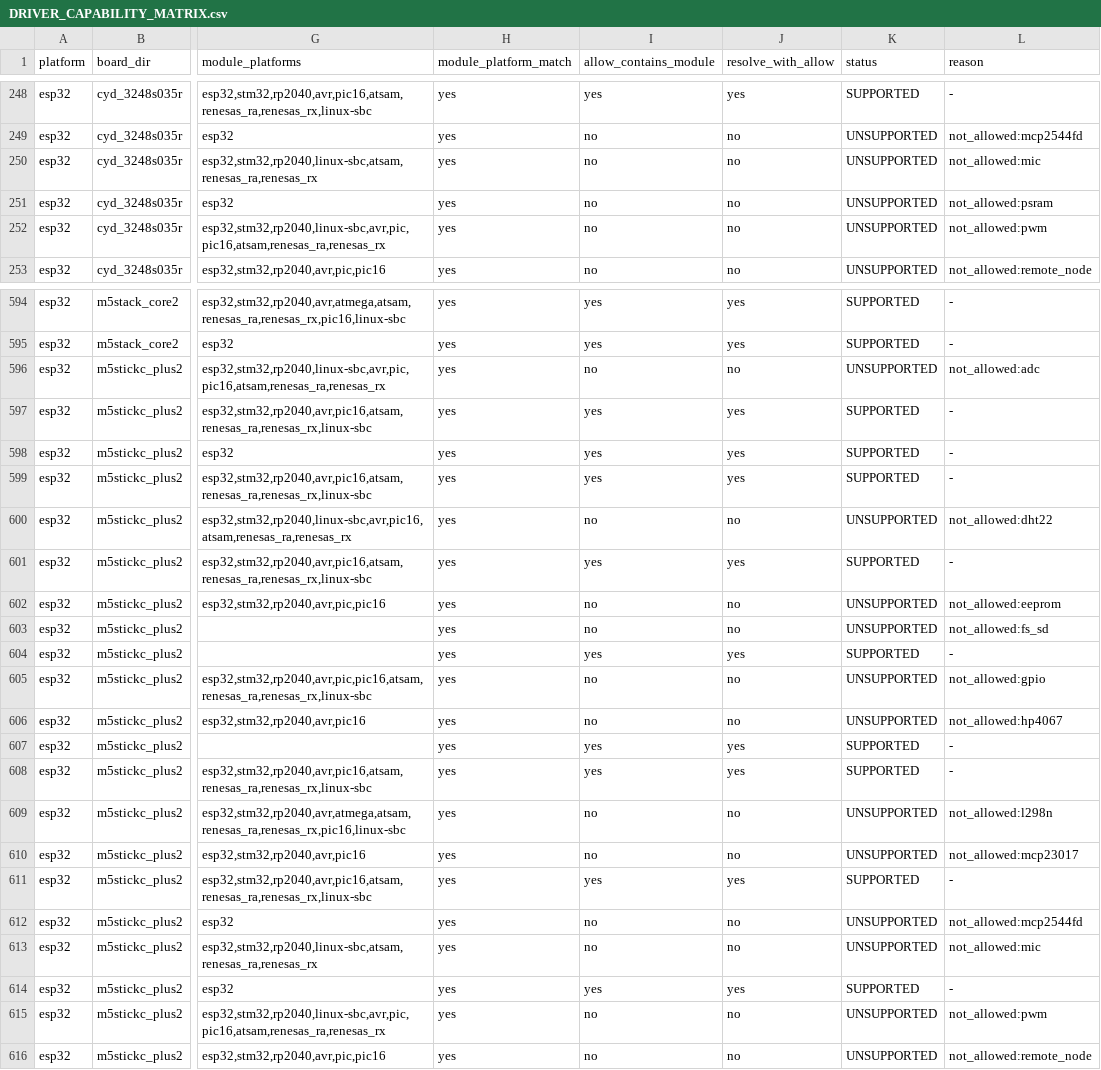
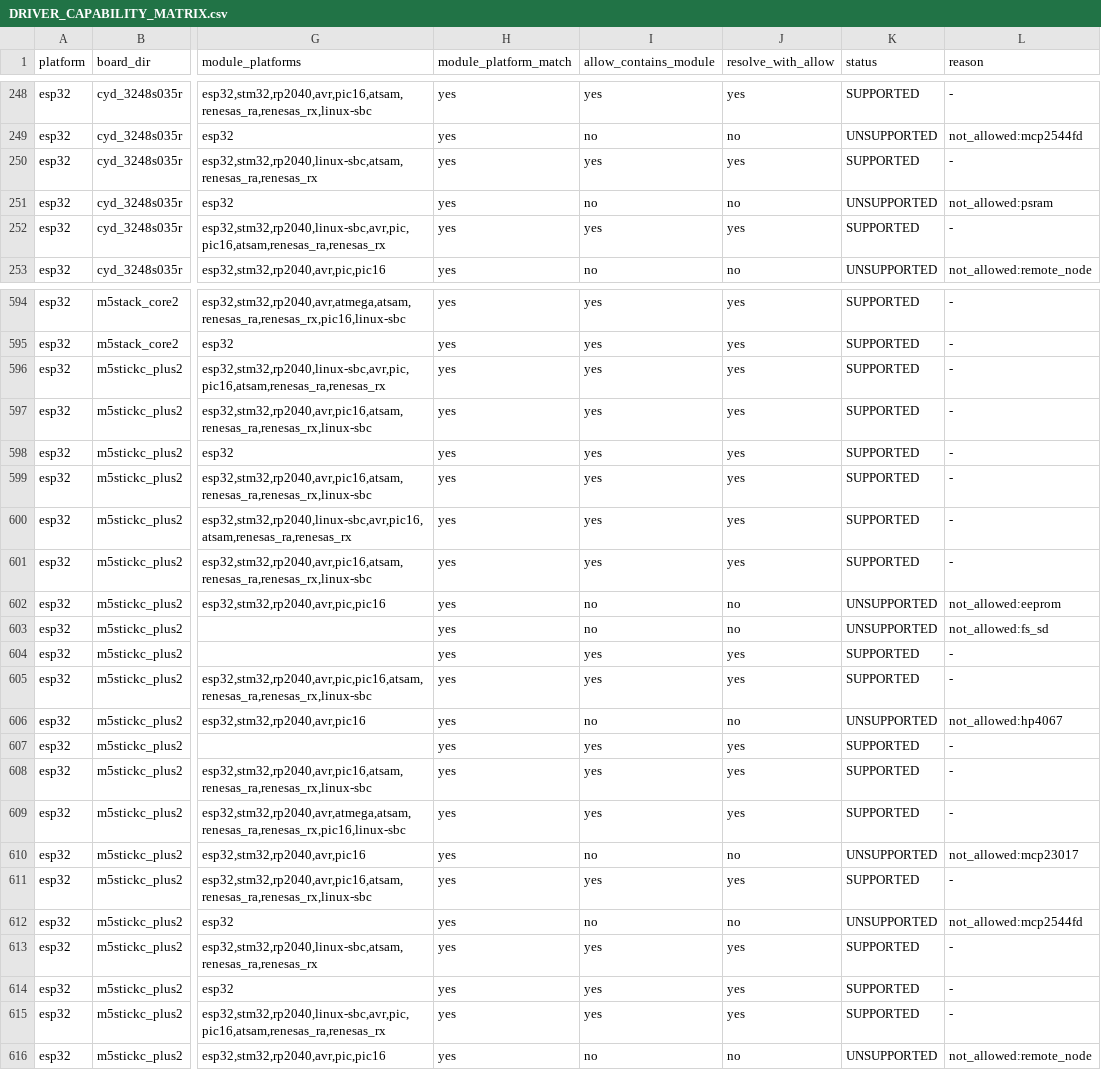
Before and after one commit to homer1013/BasaltOS, a CSV file: docs/planning/DRIVER_CAPABILITY_MATRIX.csv, drawn as a sheet; only a part is shown, gaps mark what is left out; the diff covers the shown part only; the diff names each change by its address in the sheet, - before the commit and + after, or states it on an @@ line.

Commit message:
feat: align foundation board capabilities and improve jira status scope

```diff
--- a/docs/planning/DRIVER_CAPABILITY_MATRIX.csv
+++ b/docs/planning/DRIVER_CAPABILITY_MATRIX.csv
-I250 (allow_contains_module): no
+I250 (allow_contains_module): yes
-J250 (resolve_with_allow): no
+J250 (resolve_with_allow): yes
-K250 (status): UNSUPPORTED
+K250 (status): SUPPORTED
-L250 (reason): not_allowed:mic
+L250 (reason): -
-I252 (allow_contains_module): no
+I252 (allow_contains_module): yes
-J252 (resolve_with_allow): no
+J252 (resolve_with_allow): yes
-K252 (status): UNSUPPORTED
+K252 (status): SUPPORTED
-L252 (reason): not_allowed:pwm
+L252 (reason): -
-I596 (allow_contains_module): no
+I596 (allow_contains_module): yes
-J596 (resolve_with_allow): no
+J596 (resolve_with_allow): yes
-K596 (status): UNSUPPORTED
+K596 (status): SUPPORTED
-L596 (reason): not_allowed:adc
+L596 (reason): -
-I600 (allow_contains_module): no
+I600 (allow_contains_module): yes
-J600 (resolve_with_allow): no
+J600 (resolve_with_allow): yes
-K600 (status): UNSUPPORTED
+K600 (status): SUPPORTED
-L600 (reason): not_allowed:dht22
+L600 (reason): -
-I605 (allow_contains_module): no
+I605 (allow_contains_module): yes
-J605 (resolve_with_allow): no
+J605 (resolve_with_allow): yes
-K605 (status): UNSUPPORTED
+K605 (status): SUPPORTED
-L605 (reason): not_allowed:gpio
+L605 (reason): -
-I609 (allow_contains_module): no
+I609 (allow_contains_module): yes
-J609 (resolve_with_allow): no
+J609 (resolve_with_allow): yes
-K609 (status): UNSUPPORTED
+K609 (status): SUPPORTED
-L609 (reason): not_allowed:l298n
+L609 (reason): -
-I613 (allow_contains_module): no
+I613 (allow_contains_module): yes
-J613 (resolve_with_allow): no
+J613 (resolve_with_allow): yes
-K613 (status): UNSUPPORTED
+K613 (status): SUPPORTED
-L613 (reason): not_allowed:mic
+L613 (reason): -
-I615 (allow_contains_module): no
+I615 (allow_contains_module): yes
-J615 (resolve_with_allow): no
+J615 (resolve_with_allow): yes
-K615 (status): UNSUPPORTED
+K615 (status): SUPPORTED
-L615 (reason): not_allowed:pwm
+L615 (reason): -
```
Also changed, not shown: 40 edited cells elsewhere in this file, docs/BOARD_TAXONOMY_INDEX.csv, 13 other files.
